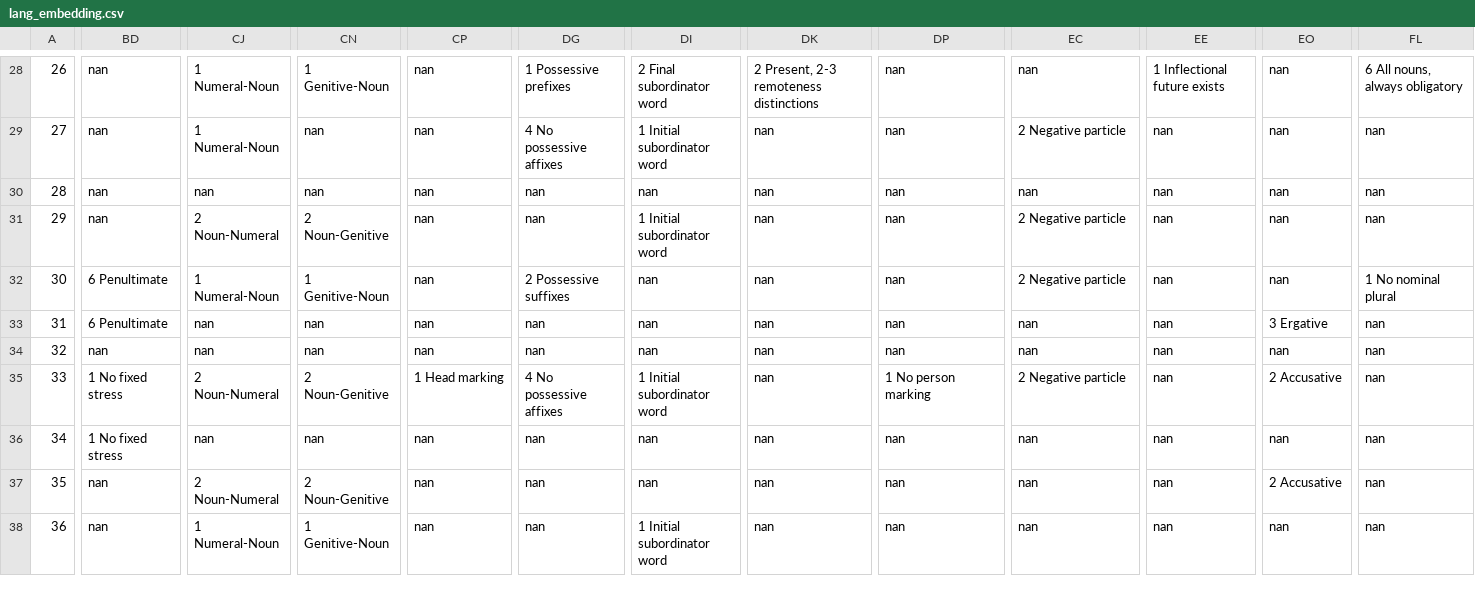
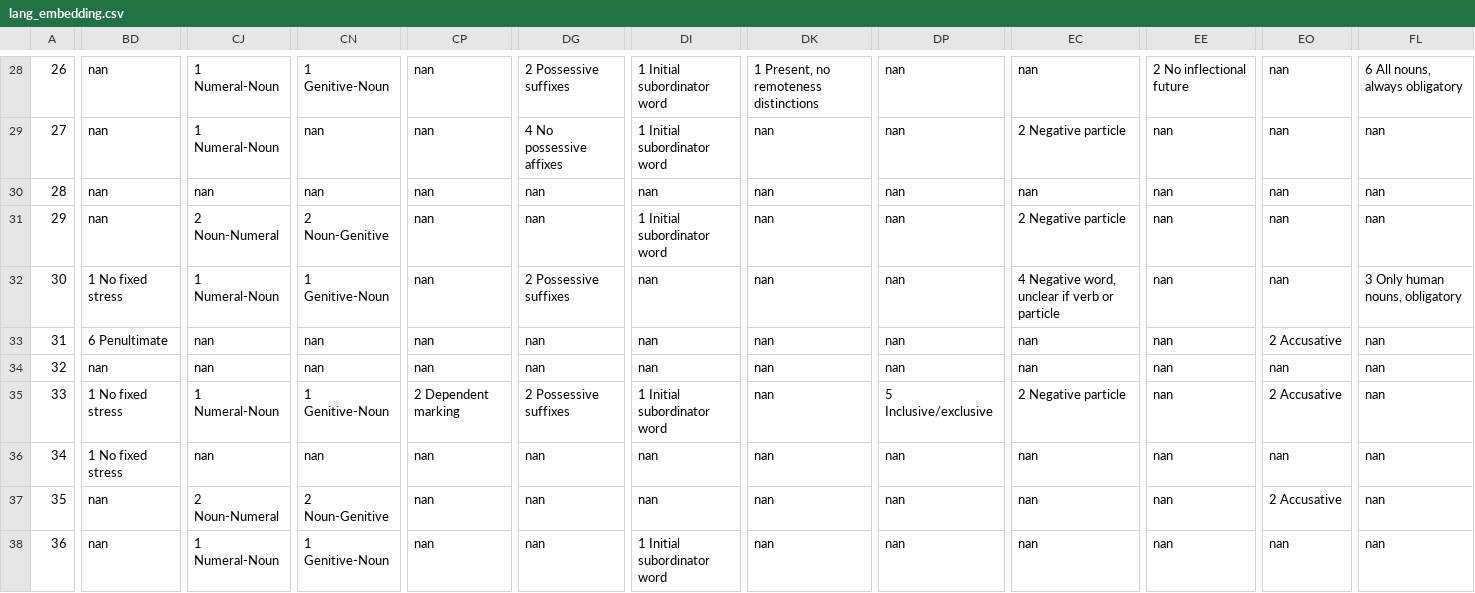
Before and after one commit to ufal/ST2020, a CSV file: outputs/lang_embedding.csv, drawn as a sheet; only a part is shown, gaps mark what is left out; the diff covers the shown part only; the diff names each change by its address in the sheet, - before the commit and + after, or states it on an @@ line.

```diff
--- a/outputs/lang_embedding.csv
+++ b/outputs/lang_embedding.csv
-DG28: 1 Possessive prefixes
+DG28: 2 Possessive suffixes
-DI28: 2 Final subordinator word
+DI28: 1 Initial subordinator word
-DK28: 2 Present, 2-3 remoteness distinctions
+DK28: 1 Present, no remoteness distinctions
-EE28: 1 Inflectional future exists
+EE28: 2 No inflectional future
-BD32: 6 Penultimate
+BD32: 1 No fixed stress
-EC32: 2 Negative particle
+EC32: 4 Negative word, unclear if verb or particle
-FL32: 1 No nominal plural
+FL32: 3 Only human nouns, obligatory
-EO33: 3 Ergative
+EO33: 2 Accusative
-CJ35: 2 Noun-Numeral
+CJ35: 1 Numeral-Noun
-CN35: 2 Noun-Genitive
+CN35: 1 Genitive-Noun
-CP35: 1 Head marking
+CP35: 2 Dependent marking
-DG35: 4 No possessive affixes
+DG35: 2 Possessive suffixes
-DP35: 1 No person marking
+DP35: 5 Inclusive/exclusive
```
Also changed, not shown: 158 edited cells elsewhere in this file, outputs/lang_embedding_probs.csv, outputs/lang_embedding_test.csv, 1 other file.
